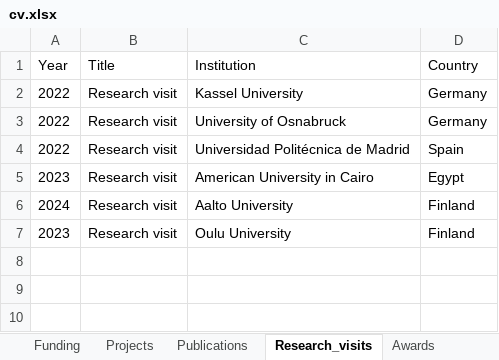
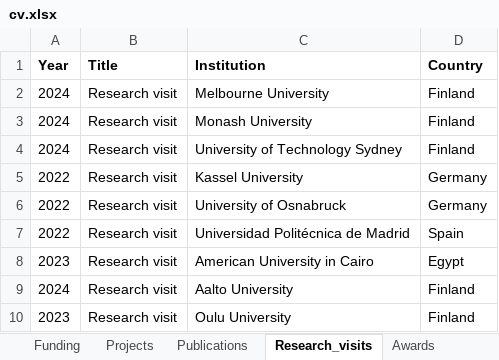
Before and after one commit to loxavia/loxavia.github.io, an Excel workbook: cv.xlsx, sheet Research_visits, drawn as a sheet; values as stored, in another font and other column widths than the file's, no borders; charts and pictures not drawn; the diff names each change by its address in the sheet, - before the commit and + after, or states it on an @@ line.

```diff
--- a/cv.xlsx (sheet Research_visits)
+++ b/cv.xlsx (sheet Research_visits)
-A1:D1 bold: off
+A1:D1 bold: on
+row 2: 2024 | Research visit | Melbourne University | Finland
+row 3: 2024 | Research visit | Monash University | Finland
+row 4: 2024 | Research visit | University of Technology Sydney | Finland
```
Also changed, not shown: sheet Publications, 7 other files.
